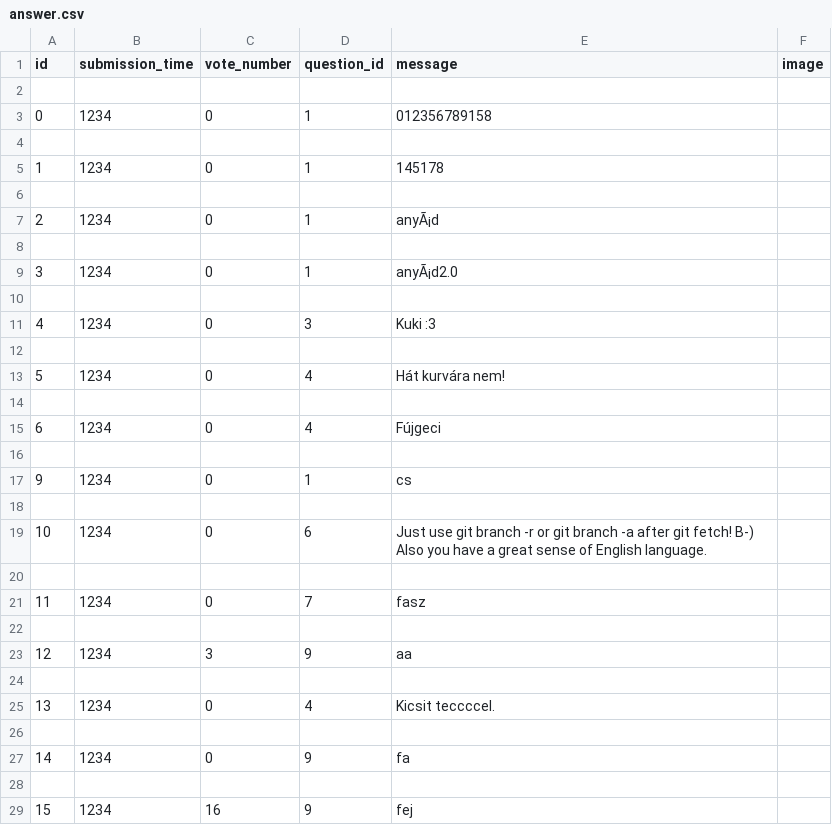
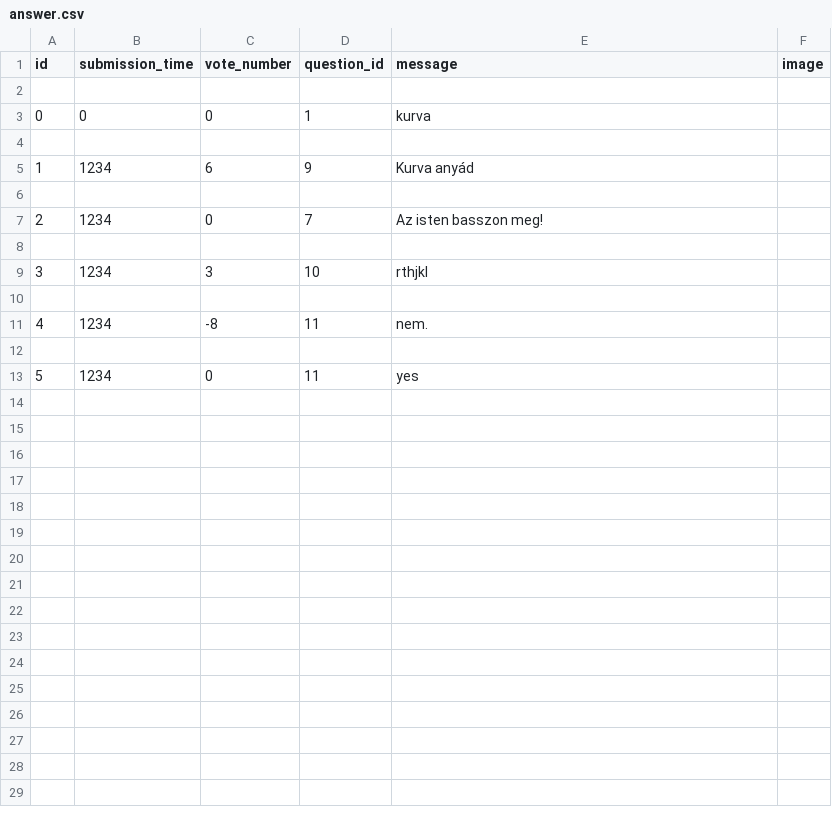
Before and after one commit to inf-vendel/ask-mate, a CSV file: sample_data/answer.csv, drawn as a sheet.

```diff
--- a/sample_data/answer.csv
+++ b/sample_data/answer.csv
@@ -2,28 +2,12 @@ id,submission_time,vote_number,question_id,message,image
 
-0,1234,0,1,012356789158,
+0,0,0,1,kurva,
 
-1,1234,0,1,145178,
+1,1234,6,9,Kurva anyád,
 
-2,1234,0,1,anyÃ¡d,
+2,1234,0,7,Az isten basszon meg!,
 
-3,1234,0,1,anyÃ¡d2.0,
+3,1234,3,10,rthjkl,
 
-4,1234,0,3,Kuki :3,
+4,1234,-8,11,nem.,
 
-5,1234,0,4,Hát kurvára nem!,
-
-6,1234,0,4,Fújgeci,
-
-9,1234,0,1,cs,
-
-10,1234,0,6,Just use git branch -r or git branch -a after git fetch! B-) Also you have a great sense of English language.,
-
-11,1234,0,7,fasz,
-
-12,1234,3,9,aa,
-
-13,1234,0,4,Kicsit teccccel.,
-
-14,1234,0,9,fa,
-
-15,1234,16,9,fej,
+5,1234,0,11,yes,
```
Also changed, not shown: sample_data/question.csv, 3 other files.
